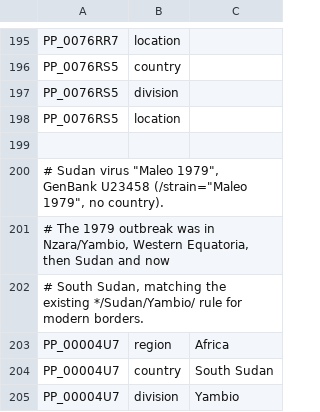
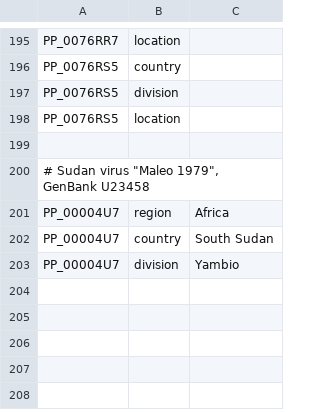
Before and after one commit to nextstrain/ebola, a TSV file: ingest/defaults/annotations_geo.tsv, drawn as a sheet; only a part is shown, gaps mark what is left out.

```diff
--- a/ingest/defaults/annotations_geo.tsv
+++ b/ingest/defaults/annotations_geo.tsv
@@ -199,5 +199,3 @@ PP_0076RS5	location
 
-# Sudan virus "Maleo 1979", GenBank U23458 (/strain="Maleo 1979", no country).
-# The 1979 outbreak was in Nzara/Yambio, Western Equatoria, then Sudan and now
-# South Sudan, matching the existing */Sudan/Yambio/ rule for modern borders.
+# Sudan virus "Maleo 1979", GenBank U23458
 PP_00004U7	region	Africa
```
Also changed, not shown: ingest/defaults/annotations.tsv.
